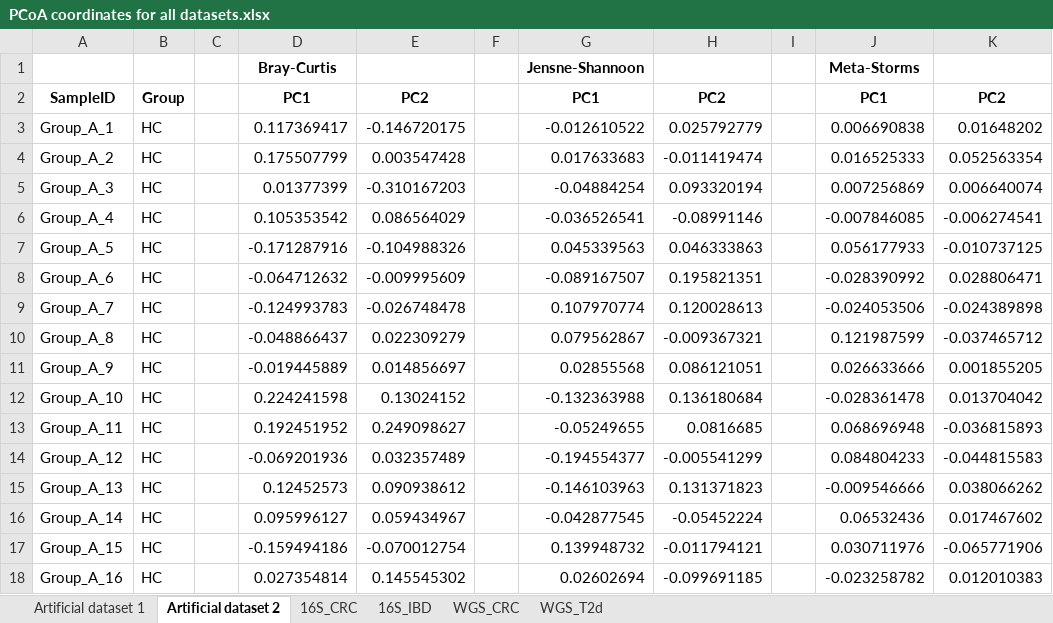
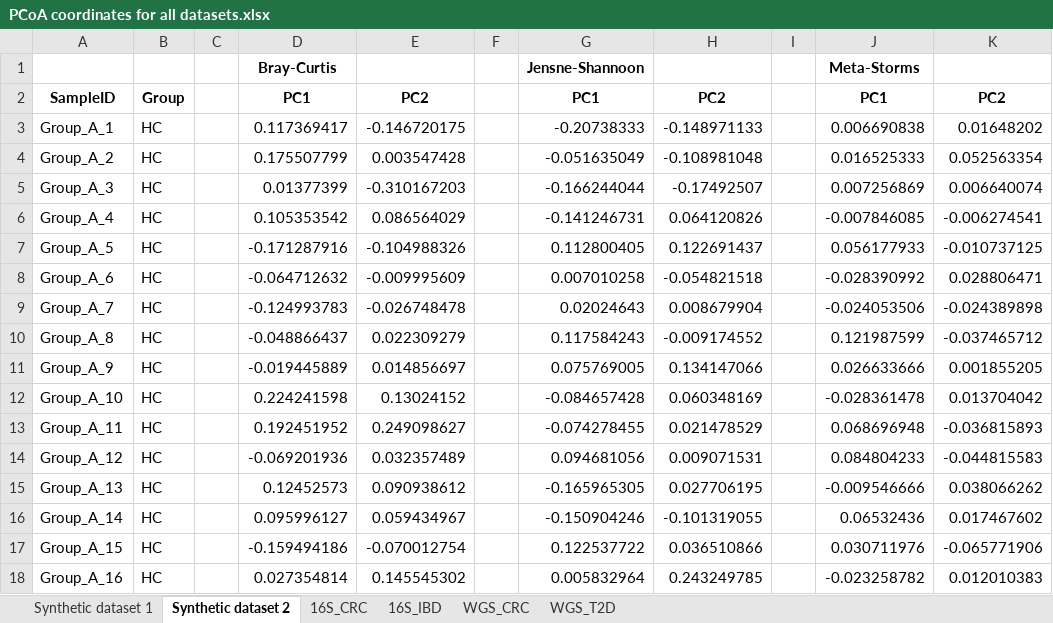
Before and after one commit to qdu-bioinfo/Phylo-Spec, an Excel workbook: results/PCoA coordinates for all datasets.xlsx, sheet Synthetic dataset 2, drawn as a sheet; only a part is shown; values as stored, in another font and other column widths than the file's, no borders; the diff covers the shown part only; the diff names each change by its address in the sheet, - before the commit and + after, or states it on an @@ line.

```diff
--- a/results/PCoA coordinates for all datasets.xlsx (sheet Synthetic dataset 2)
+++ b/results/PCoA coordinates for all datasets.xlsx (sheet Synthetic dataset 2)
-sheet tab: Artificial dataset 1
+sheet tab: Synthetic dataset 1
-sheet tab: Artificial dataset 2
+sheet tab: Synthetic dataset 2
-sheet tab: WGS_T2d
+sheet tab: WGS_T2D
-G3: -0.012610522
+G3: -0.20738333
-H3: 0.025792779
+H3: -0.148971133
-G4: 0.017633683
+G4: -0.051635049
-H4: -0.011419474
+H4: -0.108981048
-G5: -0.04884254
+G5: -0.166244044
-H5: 0.093320194
+H5: -0.17492507
-G6: -0.036526541
+G6: -0.141246731
-H6: -0.08991146
+H6: 0.064120826
-G7: 0.045339563
+G7: 0.112800405
-H7: 0.046333863
+H7: 0.122691437
-G8: -0.089167507
+G8: 0.007010258
-H8: 0.195821351
+H8: -0.054821518
-G9: 0.107970774
+G9: 0.02024643
-H9: 0.120028613
+H9: 0.008679904
-G10: 0.079562867
+G10: 0.117584243
-H10: -0.009367321
+H10: -0.009174552
-G11: 0.02855568
+G11: 0.075769005
-H11: 0.086121051
+H11: 0.134147066
-G12: -0.132363988
+G12: -0.084657428
-H12: 0.136180684
+H12: 0.060348169
-G13: -0.05249655
+G13: -0.074278455
-H13: 0.0816685
+H13: 0.021478529
-G14: -0.194554377
+G14: 0.094681056
-H14: -0.005541299
+H14: 0.009071531
-G15: -0.146103963
+G15: -0.165965305
-H15: 0.131371823
+H15: 0.027706195
-G16: -0.042877545
+G16: -0.150904246
-H16: -0.05452224
+H16: -0.101319055
-G17: 0.139948732
+G17: 0.122537722
-H17: -0.011794121
+H17: 0.036510866
-G18: 0.02602694
+G18: 0.005832964
-H18: -0.099691185
+H18: 0.243249785
```
Also changed, not shown: 264 edited cells elsewhere in this sheet, sheet 16S_IBD, sheet 16S_CRC, sheet WGS_T2D, sheet Synthetic dataset 1, sheet WGS_CRC.
